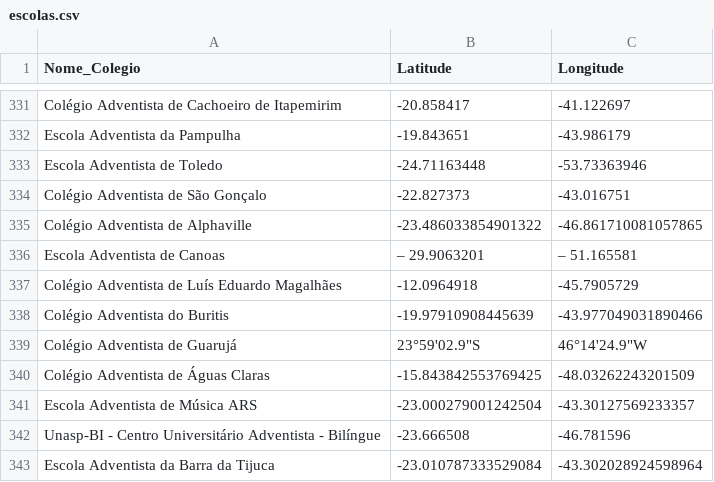
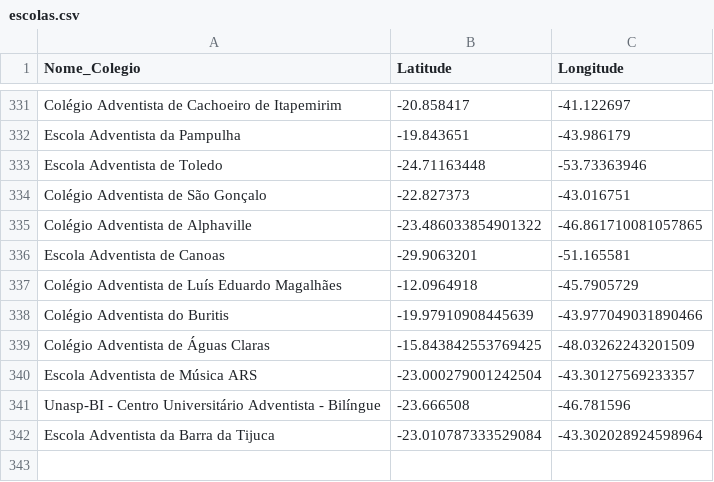
Before and after one commit to Victor-Amarante/prim-adventista, a CSV file: escolas.csv, drawn as a sheet; only a part is shown, gaps mark what is left out.

```diff
--- a/escolas.csv
+++ b/escolas.csv
@@ -335,6 +335,5 @@ Colégio Adventista de São Gonçalo,-22.827373,-43.016751
 Colégio Adventista de Alphaville,-23.486033854901322,-46.861710081057865
-Escola Adventista de Canoas,– 29.9063201,– 51.165581
+Escola Adventista de Canoas,-29.9063201,-51.165581
 Colégio Adventista de Luís Eduardo Magalhães,-12.0964918,-45.7905729
 Colégio Adventista do Buritis,-19.97910908445639,-43.977049031890466
-Colégio Adventista de Guarujá,"23°59'02.9""S","46°14'24.9""W"
 Colégio Adventista de Águas Claras,-15.843842553769425,-48.03262243201509
```
Also changed, not shown: 2 other files.
